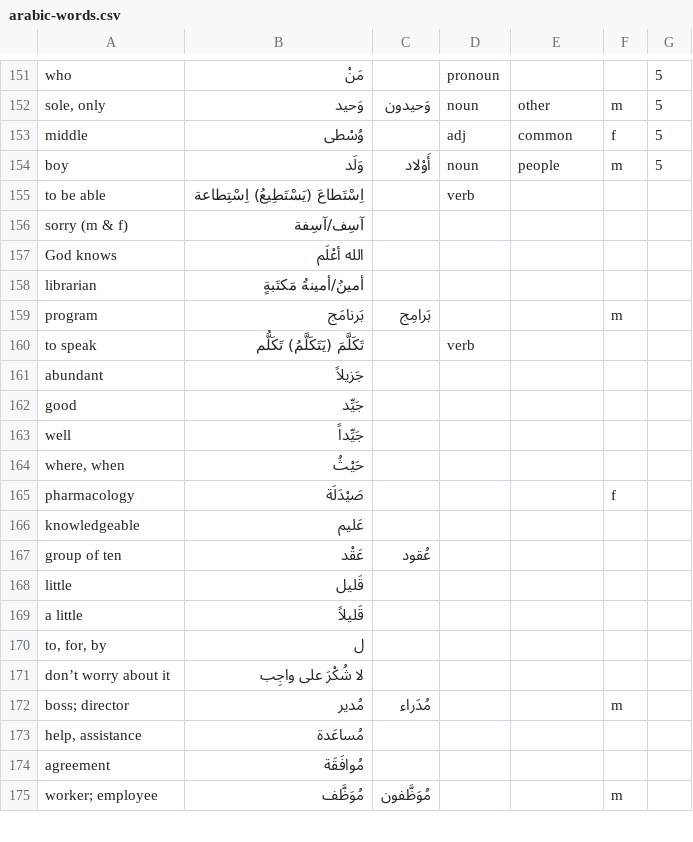
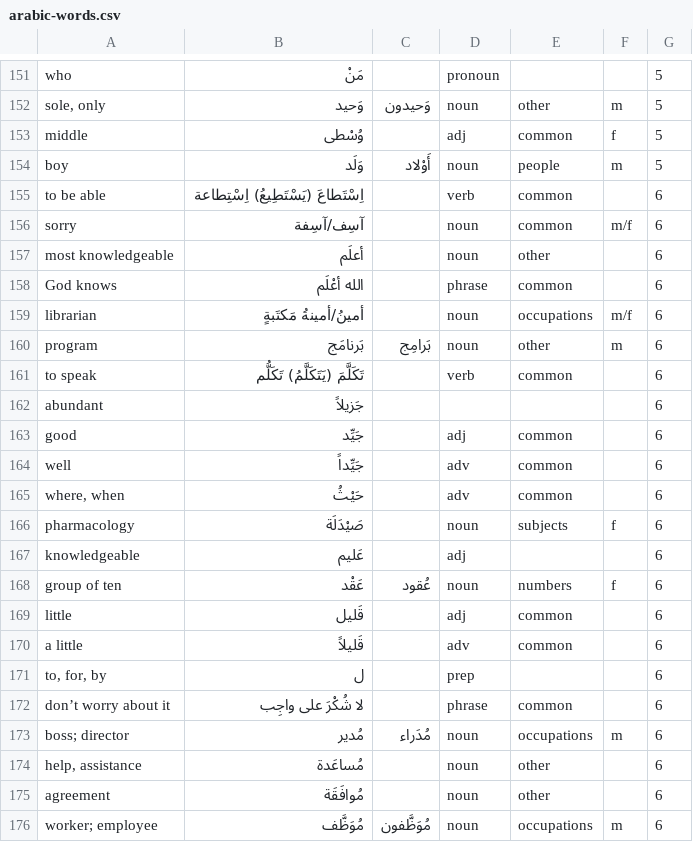
Before and after one commit to bmaupin/junkpile, a CSV file: support/words/arabic-words.csv, drawn as a sheet; only a part is shown, gaps mark what is left out; the diff covers the shown part only.

Commit message:
add missing words and parts of speech, categories, etc. to aws chapter 6
git-svn-id: file:///home/bmaupin/tmp/oldaaf/android_arabic_flashcards/trunk@65 d45c4bbb-d1aa-4eb0-a131-1cfa29d7c7c7

```diff
--- a/support/words/arabic-words.csv
+++ b/support/words/arabic-words.csv
@@ -154,22 +154,23 @@ middle|وُسْطى||adj|common|f|5
 boy|وَلَد|أَوْلاد|noun|people|m|5
-to be able|اِسْتَطاعَ (يَسْتَطِيعُ) اِسْتِطاعة||verb|||
-sorry (m & f)|آسِف/آسِفة|||||
-God knows|الله أعْلَم|||||
-librarian|أمينُ/أمينةُ مَكتَبةٍ|||||
-program|بَرنامَج|بَرامِج|||m|
-to speak|تَكَلَّمَ (يَتَكَلَّمُ) تَكَلُّم||verb|||
-abundant|جَزيلاً|||||
-good|جَيِّد|||||
-well|جَيِّداً|||||
-where, when|حَيْثُ|||||
-pharmacology|صَيْدَلَة||||f|
-knowledgeable|عَليم|||||
-group of ten|عَقْد|عُقود||||
-little|قَليل|||||
-a little|قَليلاً|||||
-to, for, by|ل|||||
-don’t worry about it|لا شُكْرَ على واجِب|||||
-boss; director|مُدير|مُدَراء|||m|
-help, assistance|مُساعَدة|||||
-agreement|مُوافَقَة|||||
-worker; employee|مُوَظَّف|مُوَظَّفون|||m|
+to be able|اِسْتَطاعَ (يَسْتَطِيعُ) اِسْتِطاعة||verb|common||6
+sorry|آسِف/آسِفة||noun|common|m/f|6
+most knowledgeable|أعلَم||noun|other||6
+God knows|الله أعْلَم||phrase|common||6
+librarian|أمينُ/أمينةُ مَكتَبةٍ||noun|occupations|m/f|6
+program|بَرنامَج|بَرامِج|noun|other|m|6
+to speak|تَكَلَّمَ (يَتَكَلَّمُ) تَكَلُّم||verb|common||6
+abundant|جَزيلاً|||||6
+good|جَيِّد||adj|common||6
+well|جَيِّداً||adv|common||6
+where, when|حَيْثُ||adv|common||6
+pharmacology|صَيْدَلَة||noun|subjects|f|6
+knowledgeable|عَليم||adj|||6
+group of ten|عَقْد|عُقود|noun|numbers|f|6
+little|قَليل||adj|common||6
+a little|قَليلاً||adv|common||6
+to, for, by|ل||prep|||6
+don’t worry about it|لا شُكْرَ على واجِب||phrase|common||6
+boss; director|مُدير|مُدَراء|noun|occupations|m|6
+help, assistance|مُساعَدة||noun|other||6
+agreement|مُوافَقَة||noun|other||6
+worker; employee|مُوَظَّف|مُوَظَّفون|noun|occupations|m|6
```
Also changed, not shown: 1 added row, 1 removed row and 3 edited cells elsewhere in this file.
